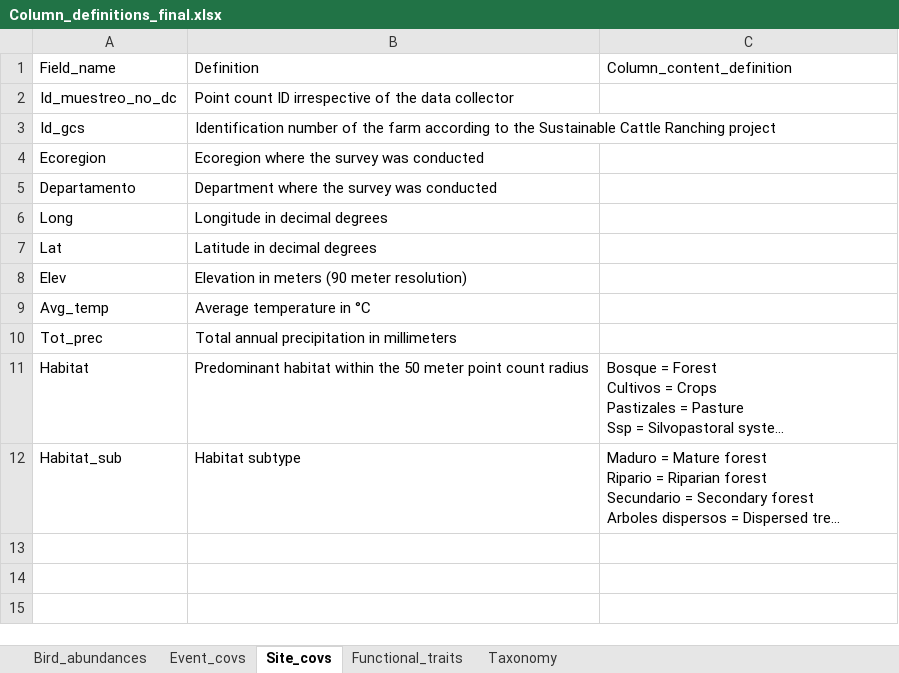
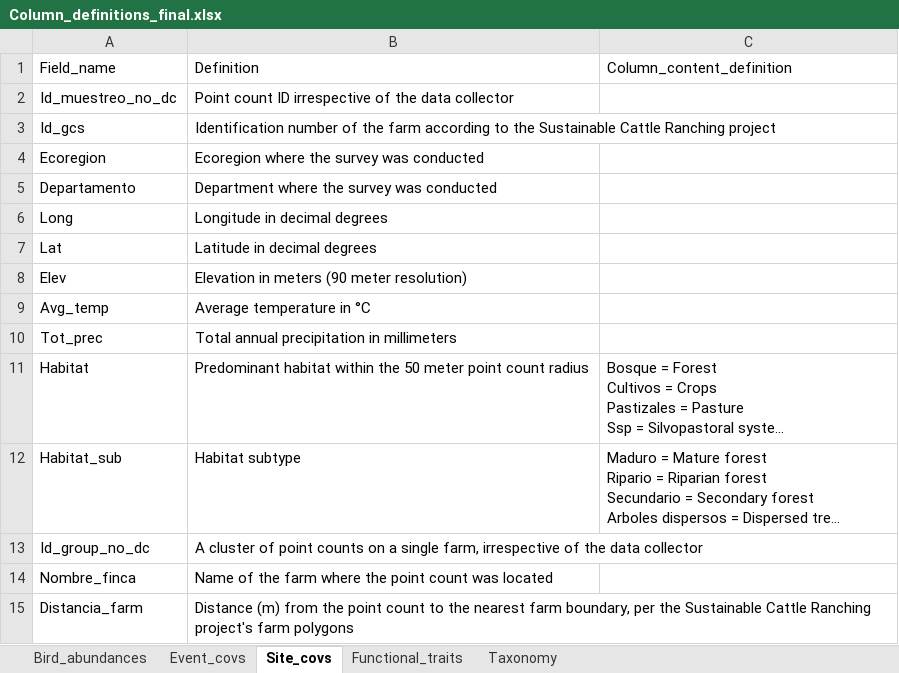
Before and after one commit to LezzGitIt/Ssp-bird-data-wrangling, an Excel workbook: DataS1/Column_definitions_final.xlsx, sheet Site_covs, drawn as a sheet; long unchanged cells end in …; values as stored, in another font and other column widths than the file's, no borders; the diff names each change by its address in the sheet, - before the commit and + after, or states it on an @@ line.

```diff
--- a/DataS1/Column_definitions_final.xlsx (sheet Site_covs)
+++ b/DataS1/Column_definitions_final.xlsx (sheet Site_covs)
+row 13: Id_group_no_dc | A cluster of point counts on a single farm, irrespective of the data collector
+row 14: Nombre_finca | Name of the farm where the point count was located
+row 15: Distancia_farm | Distance (m) from the point count to the nearest farm boundary, per the Sustainable Cattle Ranching project's farm polygons
```
Also changed, not shown: sheet Functional_traits, sheet Taxonomy, sheet Event_covs, 5 other files.
